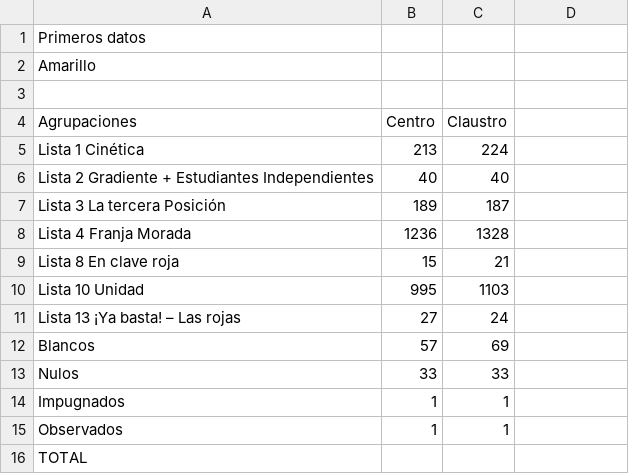
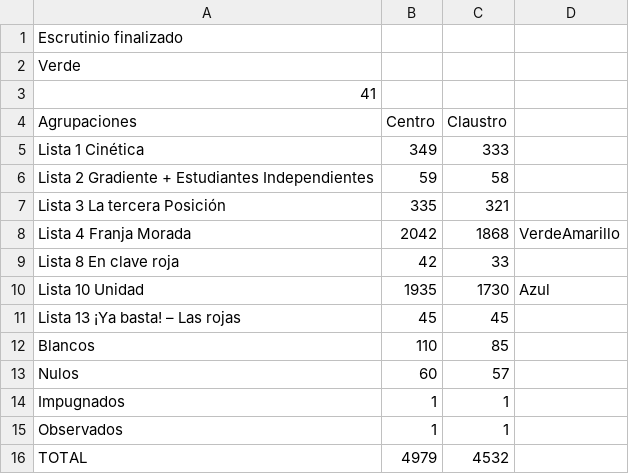
Before and after one commit to ivansch/facultadesCSV, a CSV file: ingenieria.csv, drawn as a sheet.

Commit message:
Update ingenieria.csv

```diff
--- a/ingenieria.csv
+++ b/ingenieria.csv
@@ -1,16 +1,16 @@
-Primeros datos
-Amarillo,,
-,,
+Escrutinio finalizado
+Verde,,
+41,,
 Agrupaciones,Centro,Claustro
-Lista 1 Cinética,213,224
-Lista 2 Gradiente + Estudiantes Independientes,40,40
-Lista 3 La tercera Posición,189,187
-Lista 4 Franja Morada,1236,1328
-Lista 8 En clave roja,15,21
-Lista 10 Unidad,995,1103
-Lista 13 ¡Ya basta! – Las rojas,27,24
-Blancos	,57,69
-Nulos	,33,33
+Lista 1 Cinética,349,333
+Lista 2 Gradiente + Estudiantes Independientes,59,58
+Lista 3 La tercera Posición,335,321
+Lista 4 Franja Morada,2042,1868,VerdeAmarillo
+Lista 8 En clave roja,42,33
+Lista 10 Unidad,1935,1730,Azul
+Lista 13 ¡Ya basta! – Las rojas,45,45
+Blancos	,110,85
+Nulos	,60,57
 Impugnados,1,1
 Observados,1,1
-TOTAL,	,
+TOTAL,4979,4532
```
